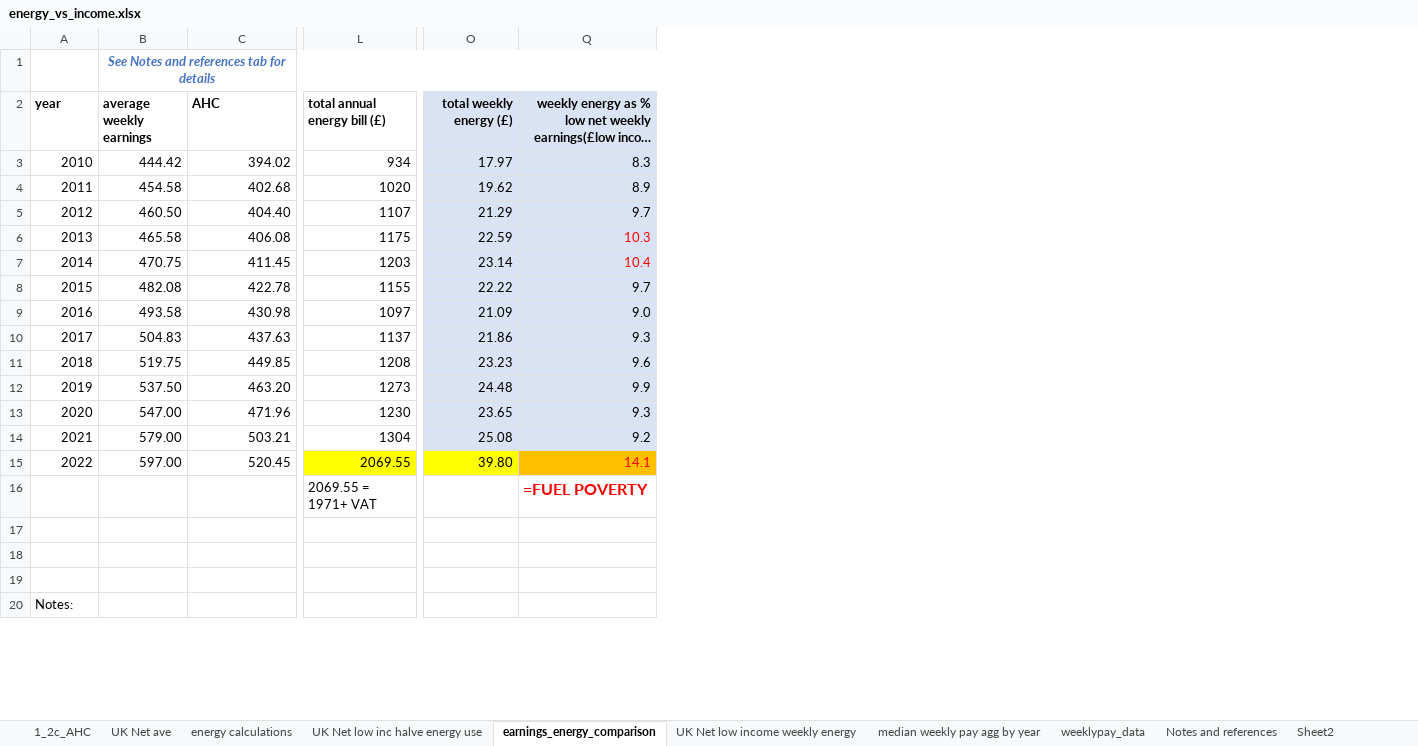
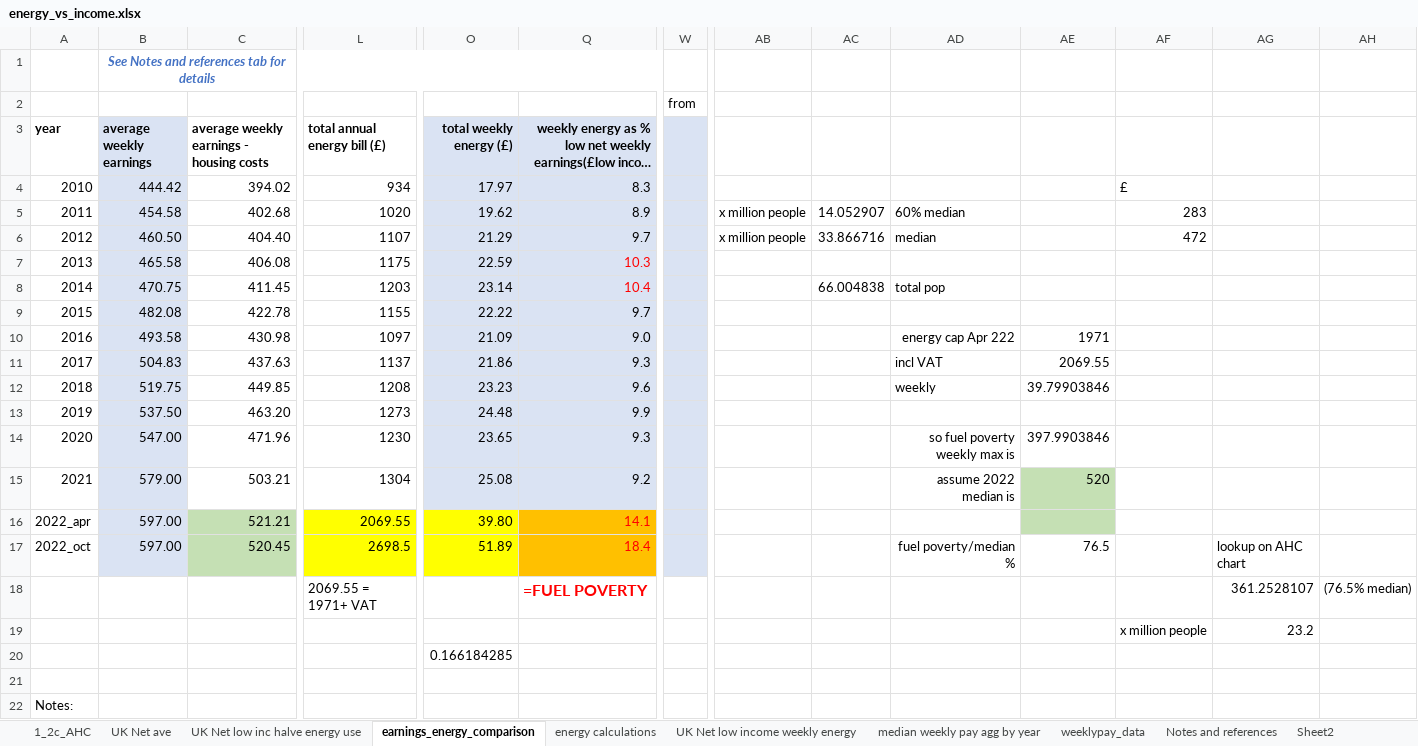
Before and after one commit to Fuel-Poverty-Project-CD/data-analysis, an Excel workbook: energy_vs_income.xlsx, sheet earnings_energy_comparison, drawn as a sheet; only a part is shown, gaps mark what is left out; long unchanged cells end in …; values as stored, in another font and other column widths than the file's, no borders; charts and pictures not drawn; addresses are those after the commit; rows hold the shown columns only; the diff covers the shown part only; the diff names each change by its address in the sheet, - before the commit and + after, or states it on an @@ line.

Commit message:
updated with Oct22 calculations

```diff
--- a/energy_vs_income.xlsx (sheet earnings_energy_comparison)
+++ b/energy_vs_income.xlsx (sheet earnings_energy_comparison)
@@ sheet tab order changed: 1_2c_AHC | UK Net ave | UK Net low inc halve energy use | earnings_energy_comparison | energy calculations | UK Net low income weekly energy | median weekly pay agg by year | weeklypay_data | Notes and references | Sheet2 @@
+column W, empty
+column AB, rows 5-6: x million people | x million people
+column AC, rows 5-8: 14.052907 | 33.866716 |  | 66.004838
+column AD, rows 5-15: 60% median | median |  | total pop |  | energy cap Apr 222 | incl VAT | weekly |  | so fuel poverty weekly max is | assume 2022 median is; row 17: fuel poverty/median %
+column AE, rows 10-15: 1971 | 2069.55 | 39.79903846 |  | 397.9903846 | 520; row 17: 76.5
+column AF, rows 4-6: £ | 283 | 472; row 19: x million people
+column AG, rows 17-19: lookup on AHC chart | 361.2528107 | 23.2
+column AH, row 18: (76.5% median)
+row 2:  |  |  |  |  |  | from
-B3:B15 fill: none
+B3:B15 fill: #DAE3F3
-C3: AHC
+C3: average weekly earnings - housing costs
+row 16: 2022_apr | 597.00 | 521.21 | 2069.55 | 39.80 | 14.1
@@ column A (year) renumbered in row 17 @@
-B17 fill: none
+B17 fill: #DAE3F3
-C17 fill: none
+C17 fill: #C5E0B4
-L17 (total annual energy bill (£)): 2069.55
+L17 (total annual energy bill (£)): 2698.5
-O17 (total weekly energy (£)): 39.80
+O17 (total weekly energy (£)): 51.89
-Q17: 14.1
+Q17: 18.4
-O20 (total weekly energy (£)): (empty)
+O20 (total weekly energy (£)): 0.166184285
```
Also changed, not shown: 4 added columns and 3 edited cells elsewhere in this sheet, sheet 1_2c_AHC, formulas that keep their value, hidden cells, charts or pictures.
